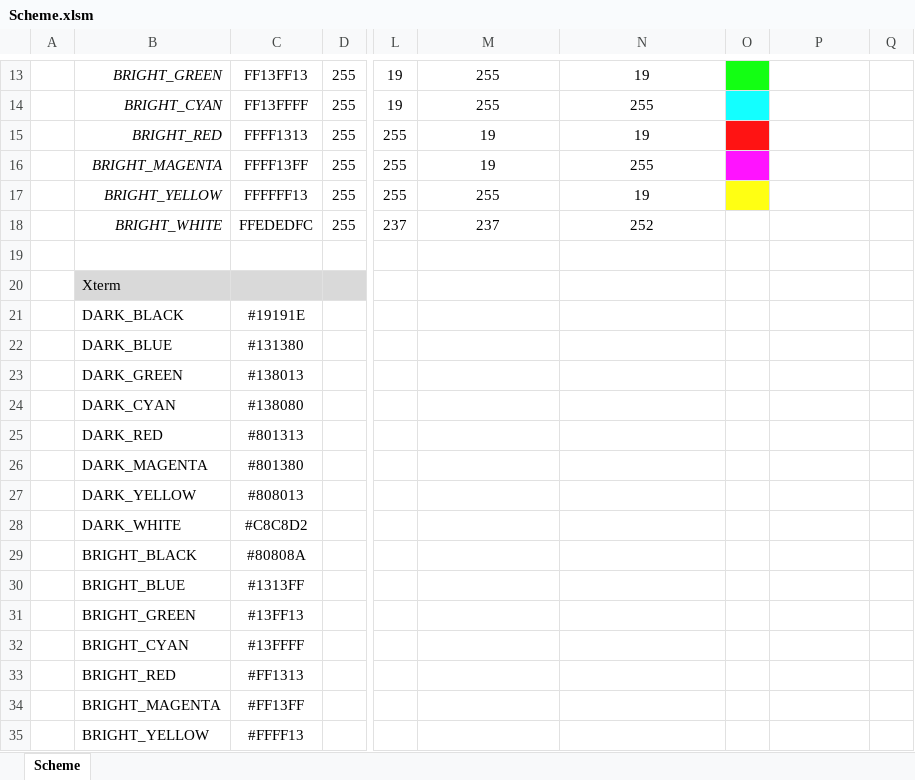
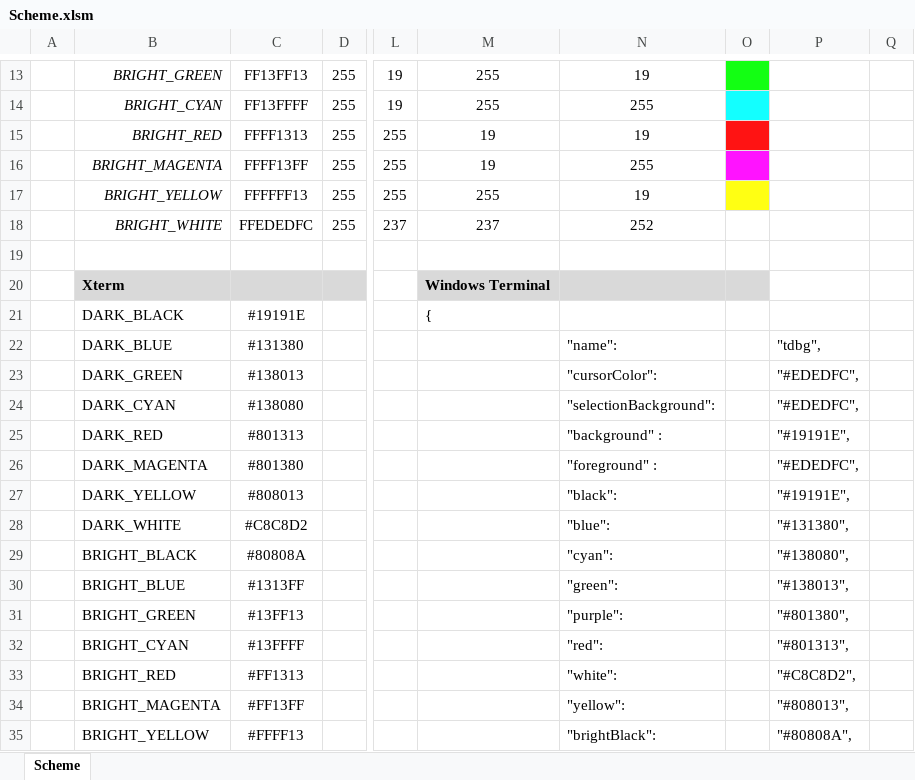
Before and after one commit to chcly/MockVM, an Excel workbook: Source/tdbg/Win32/Scheme.xlsm, sheet Scheme, drawn as a sheet; only a part is shown, gaps mark what is left out; values as stored, in another font and other column widths than the file's, no borders; the diff covers the shown part only; the diff names each change by its address in the sheet, - before the commit and + after, or states it on an @@ line.

Commit message:
Updated the color scheme so that it includes windows terminal json output.

```diff
--- a/Source/tdbg/Win32/Scheme.xlsm (sheet Scheme)
+++ b/Source/tdbg/Win32/Scheme.xlsm (sheet Scheme)
-B20 bold: off
+B20 bold: on
-M20: (empty)
+M20: Windows Terminal
-M20:O20 fill: none
+M20:O20 fill: #D9D9D9
-M21: (empty)
+M21: {
-N22: (empty)
+N22: "name":
-P22: (empty)
+P22: "tdbg",
-N23: (empty)
+N23: "cursorColor":
-P23:P24: (empty)
+P23:P24: "#EDEDFC",
-N24: (empty)
+N24: "selectionBackground":
-N25: (empty)
+N25: "background" :
-P25: (empty)
+P25: "#19191E",
-N26: (empty)
+N26: "foreground" :
-P26: (empty)
+P26: "#EDEDFC",
-N27: (empty)
+N27: "black":
-P27: (empty)
+P27: "#19191E",
-N28: (empty)
+N28: "blue":
-P28: (empty)
+P28: "#131380",
-N29: (empty)
+N29: "cyan":
-P29: (empty)
+P29: "#138080",
-N30: (empty)
+N30: "green":
-P30: (empty)
+P30: "#138013",
-N31: (empty)
+N31: "purple":
-P31: (empty)
+P31: "#801380",
-N32: (empty)
+N32: "red":
-P32: (empty)
+P32: "#801313",
-N33: (empty)
+N33: "white":
-P33: (empty)
+P33: "#C8C8D2",
-N34: (empty)
+N34: "yellow":
-P34: (empty)
+P34: "#808013",
-N35: (empty)
+N35: "brightBlack":
-P35: (empty)
+P35: "#80808A",
```
Also changed, not shown: 7 added rows, 2 edited cells and cell formats elsewhere in this sheet, formulas that keep their value.
